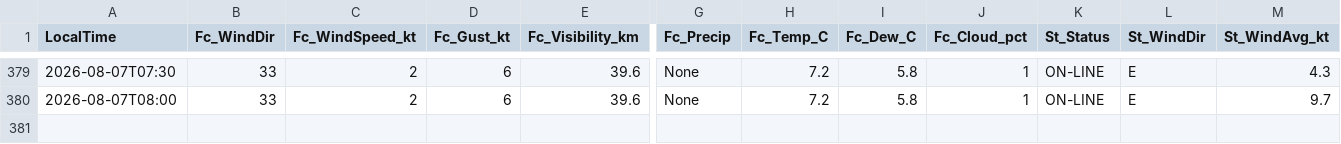
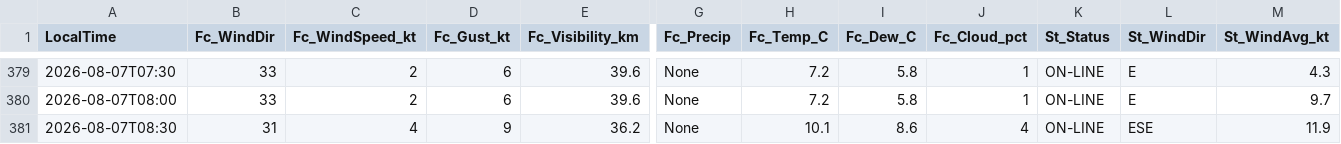
Before and after one commit to JuniorJoseph1981/FASX-Weather, a CSV file: data/forecast_log.csv, drawn as a sheet; only a part is shown, gaps mark what is left out; rows hold the shown columns only; the diff names each change by its address in the sheet, - before the commit and + after, or states it on an @@ line.

Commit message:
Log forecast 2026-08-07T08:30 (station)

```diff
--- a/data/forecast_log.csv
+++ b/data/forecast_log.csv
+row 381: 2026-08-07T08:30 | 31 | 4 | 9 | 36.2 | None | 10.1 | 8.6 | 4 | ON-LINE | ESE | 11.9
```
